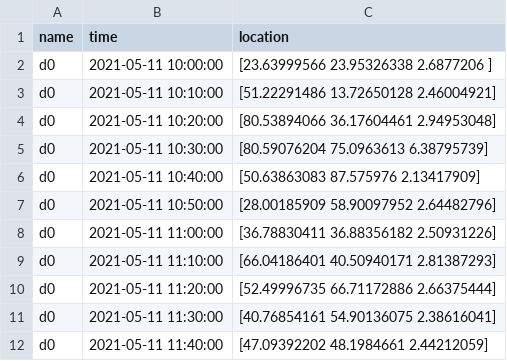
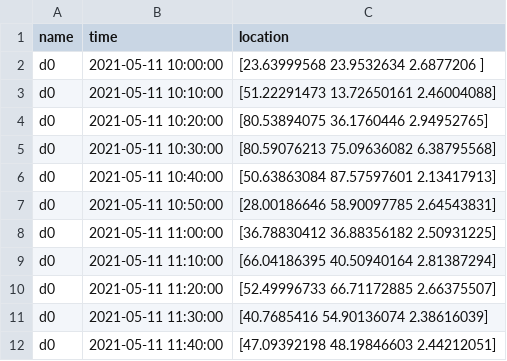
Before and after one commit to denglisch/hsh_vc-2, a CSV file: out/out.csv, drawn as a sheet.

```diff
--- a/out/out.csv
+++ b/out/out.csv
@@ -1,12 +1,12 @@
 name,time,location
-d0,2021-05-11 10:00:00,[23.63999566 23.95326338  2.6877206 ]
-d0,2021-05-11 10:10:00,[51.22291486 13.72650128  2.46004921]
-d0,2021-05-11 10:20:00,[80.53894066 36.17604461  2.94953048]
-d0,2021-05-11 10:30:00,[80.59076204 75.0963613   6.38795739]
-d0,2021-05-11 10:40:00,[50.63863083 87.575976    2.13417909]
-d0,2021-05-11 10:50:00,[28.00185909 58.90097952  2.64482796]
-d0,2021-05-11 11:00:00,[36.78830411 36.88356182  2.50931226]
-d0,2021-05-11 11:10:00,[66.04186401 40.50940171  2.81387293]
-d0,2021-05-11 11:20:00,[52.49996735 66.71172886  2.66375444]
-d0,2021-05-11 11:30:00,[40.76854161 54.90136075  2.38616041]
-d0,2021-05-11 11:40:00,[47.09392202 48.1984661   2.44212059]
+d0,2021-05-11 10:00:00,[23.63999568 23.9532634   2.6877206 ]
+d0,2021-05-11 10:10:00,[51.22291473 13.72650161  2.46004088]
+d0,2021-05-11 10:20:00,[80.53894075 36.1760446   2.94952765]
+d0,2021-05-11 10:30:00,[80.59076213 75.09636082  6.38795568]
+d0,2021-05-11 10:40:00,[50.63863084 87.57597601  2.13417913]
+d0,2021-05-11 10:50:00,[28.00186646 58.90097785  2.64543831]
+d0,2021-05-11 11:00:00,[36.78830412 36.88356182  2.50931225]
+d0,2021-05-11 11:10:00,[66.04186395 40.50940164  2.81387294]
+d0,2021-05-11 11:20:00,[52.49996733 66.71172885  2.66375507]
+d0,2021-05-11 11:30:00,[40.7685416  54.90136074  2.38616039]
+d0,2021-05-11 11:40:00,[47.09392198 48.19846603  2.44212051]
```
Also changed, not shown: 13 other files.
